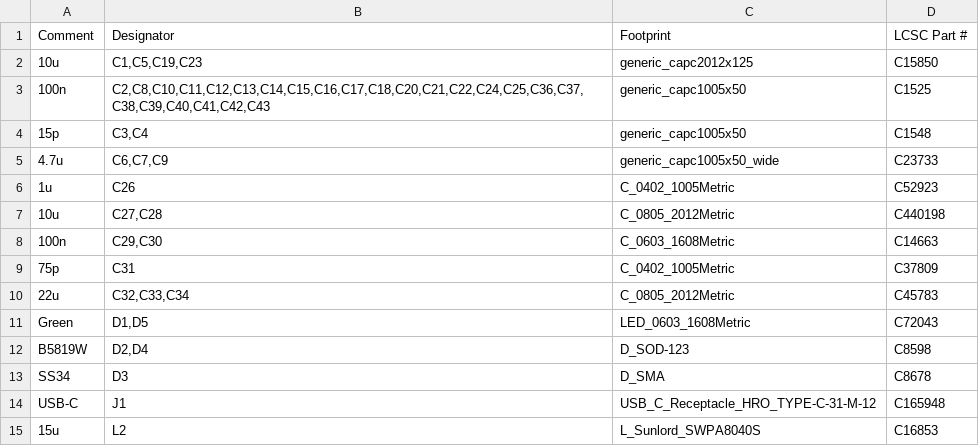
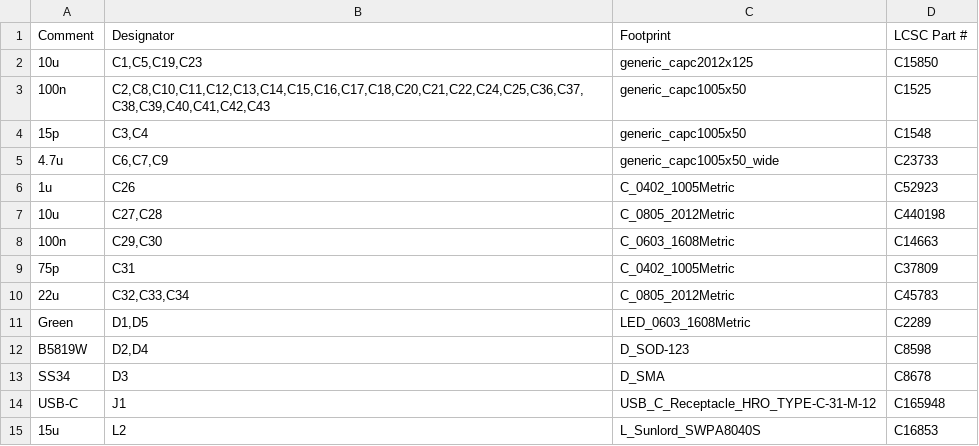
Before and after one commit to eelstretching/led-processor-board, a CSV file: production/jlcpcb-bom.csv, drawn as a sheet; only a part is shown.

```diff
--- a/production/jlcpcb-bom.csv
+++ b/production/jlcpcb-bom.csv
@@ -10,3 +10,3 @@ Comment,Designator,Footprint,LCSC Part #
 22u,"C32,C33,C34",C_0805_2012Metric,C45783
-Green,"D1,D5",LED_0603_1608Metric,C72043
+Green,"D1,D5",LED_0603_1608Metric,C2289
 B5819W,"D2,D4",D_SOD-123,C8598
```
Also changed, not shown: production/bom-full.csv, 3 other files.
